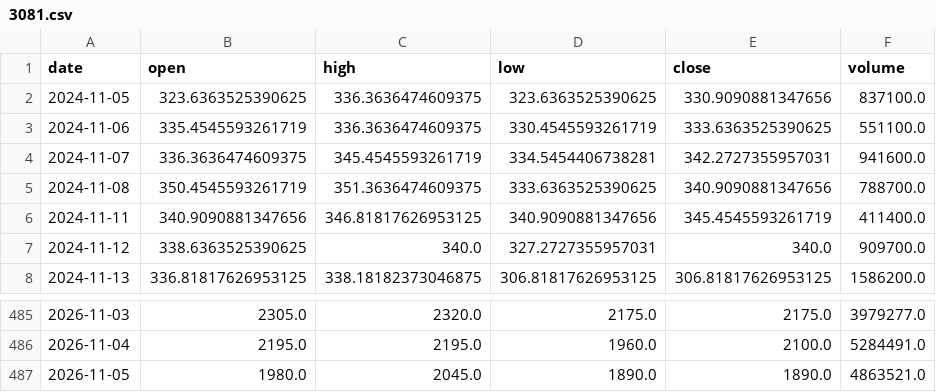
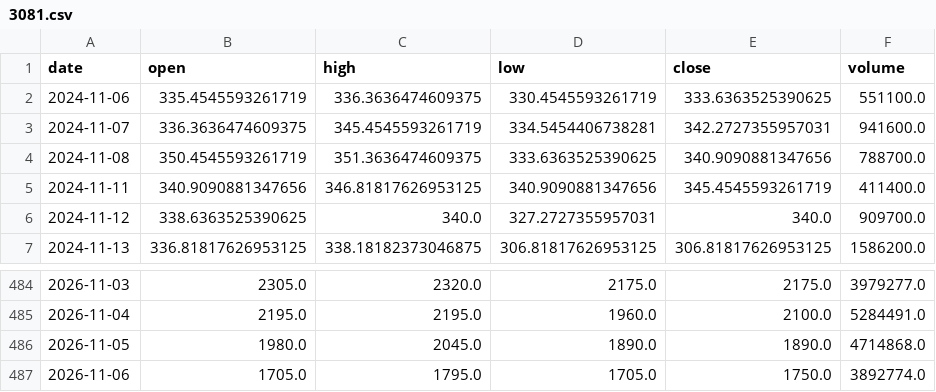
Before and after one commit to KiraChen0525/bias-bot, a CSV file: data/prices/3081.csv, drawn as a sheet; only a part is shown, gaps mark what is left out.

Commit message:
data: close 2026-11-06 22:35

```diff
--- a/data/prices/3081.csv
+++ b/data/prices/3081.csv
@@ -1,3 +1,2 @@
 date,open,high,low,close,volume
-2024-11-05,323.6363525390625,336.3636474609375,323.6363525390625,330.9090881347656,837100.0
 2024-11-06,335.4545593261719,336.3636474609375,330.4545593261719,333.6363525390625,551100.0
@@ -486,2 +485,3 @@ date,open,high,low,close,volume
 2026-11-04,2195.0,2195.0,1960.0,2100.0,5284491.0
-2026-11-05,1980.0,2045.0,1890.0,1890.0,4863521.0
+2026-11-05,1980.0,2045.0,1890.0,1890.0,4714868.0
+2026-11-06,1705.0,1795.0,1705.0,1750.0,3892774.0
```
Also changed, not shown: data/prices/2308.csv, data/prices/2345.csv, 17 other files.
